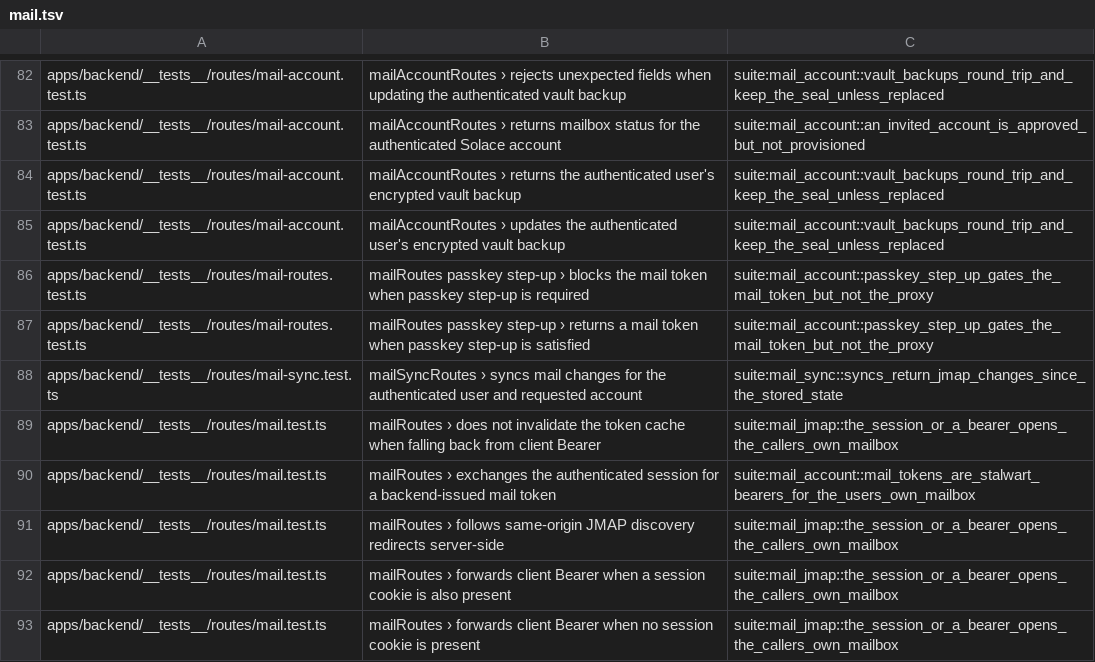
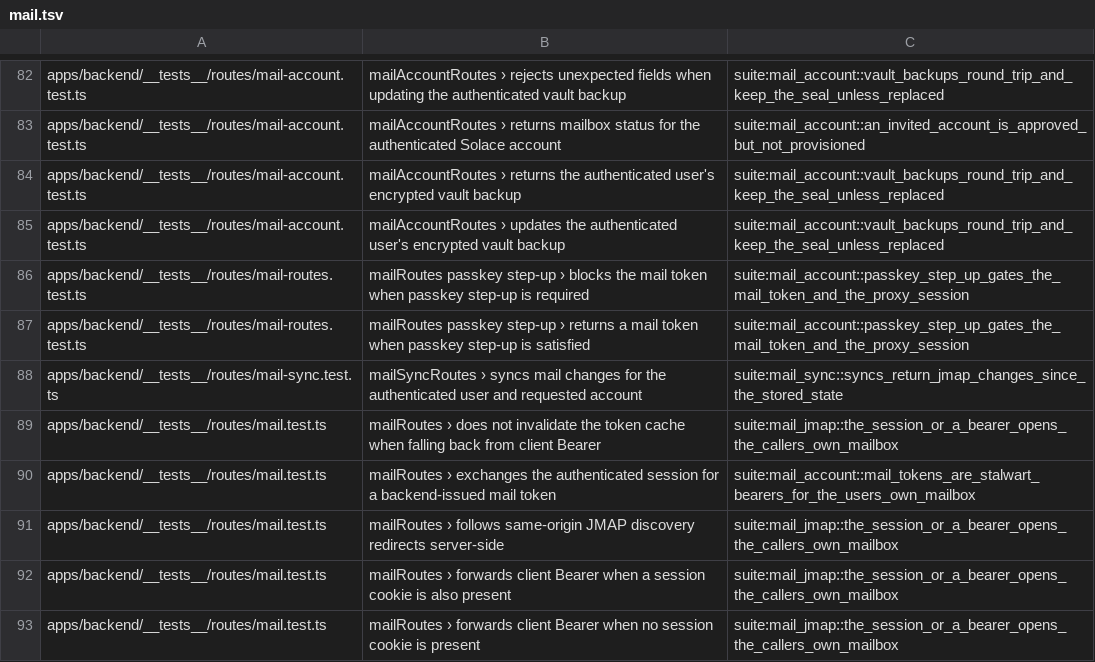
Before and after one commit to IIRoan/rocal, a TSV file: crates/solace-api-tests/jest/mail.tsv, drawn as a sheet; only a part is shown, gaps mark what is left out.

Commit message:
Refuse a session that still needs passkey step-up on the JMAP proxy
The proxy minted mail tokens from any session, while the access-token
route refused one that still needs step-up. The proxy's session path
now runs the guard's step-up check and answers the same 403 envelope.
Client bearers are relayed as before.

```diff
--- a/crates/solace-api-tests/jest/mail.tsv
+++ b/crates/solace-api-tests/jest/mail.tsv
@@ -85,4 +85,4 @@ apps/backend/__tests__/routes/mail-account.test.ts	mailAccountRoutes › returns
 apps/backend/__tests__/routes/mail-account.test.ts	mailAccountRoutes › updates the authenticated user's encrypted vault backup	suite:mail_account::vault_backups_round_trip_and_keep_the_seal_unless_replaced
-apps/backend/__tests__/routes/mail-routes.test.ts	mailRoutes passkey step-up › blocks the mail token when passkey step-up is required	suite:mail_account::passkey_step_up_gates_the_mail_token_but_not_the_proxy
-apps/backend/__tests__/routes/mail-routes.test.ts	mailRoutes passkey step-up › returns a mail token when passkey step-up is satisfied	suite:mail_account::passkey_step_up_gates_the_mail_token_but_not_the_proxy
+apps/backend/__tests__/routes/mail-routes.test.ts	mailRoutes passkey step-up › blocks the mail token when passkey step-up is required	suite:mail_account::passkey_step_up_gates_the_mail_token_and_the_proxy_session
+apps/backend/__tests__/routes/mail-routes.test.ts	mailRoutes passkey step-up › returns a mail token when passkey step-up is satisfied	suite:mail_account::passkey_step_up_gates_the_mail_token_and_the_proxy_session
 apps/backend/__tests__/routes/mail-sync.test.ts	mailSyncRoutes › syncs mail changes for the authenticated user and requested account	suite:mail_sync::syncs_return_jmap_changes_since_the_stored_state
```
Also changed, not shown: 3 other files.
